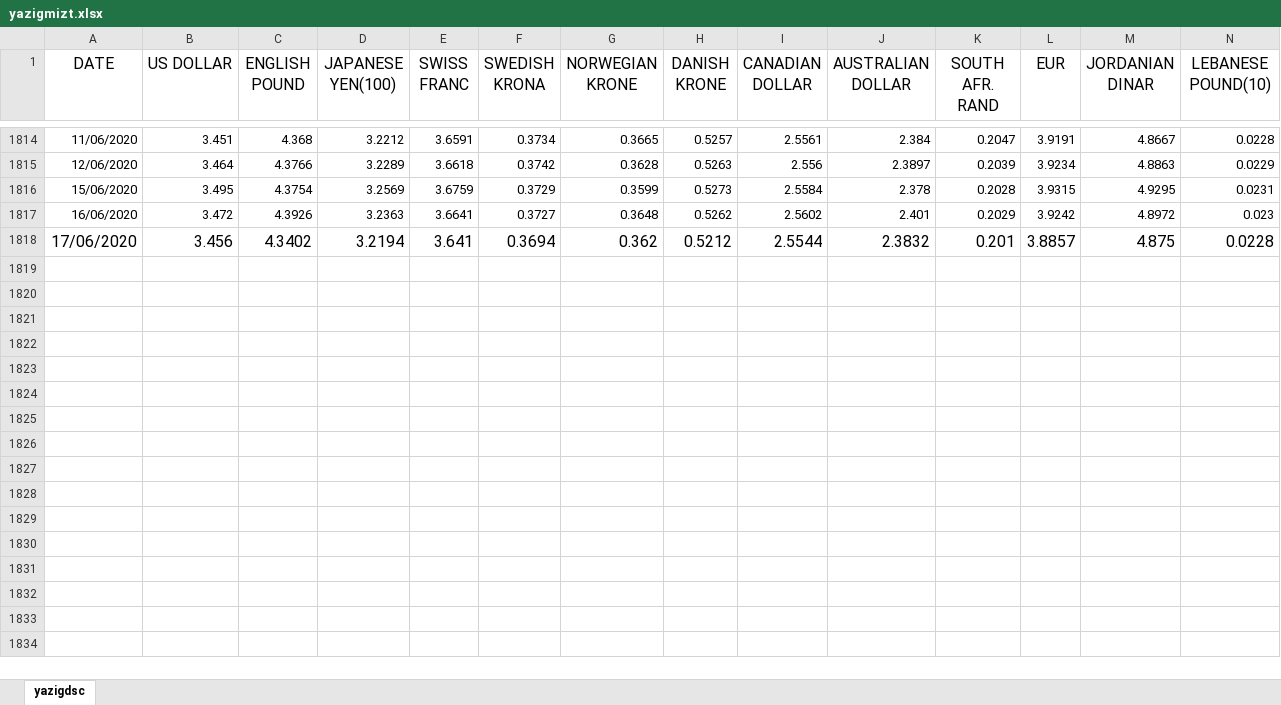
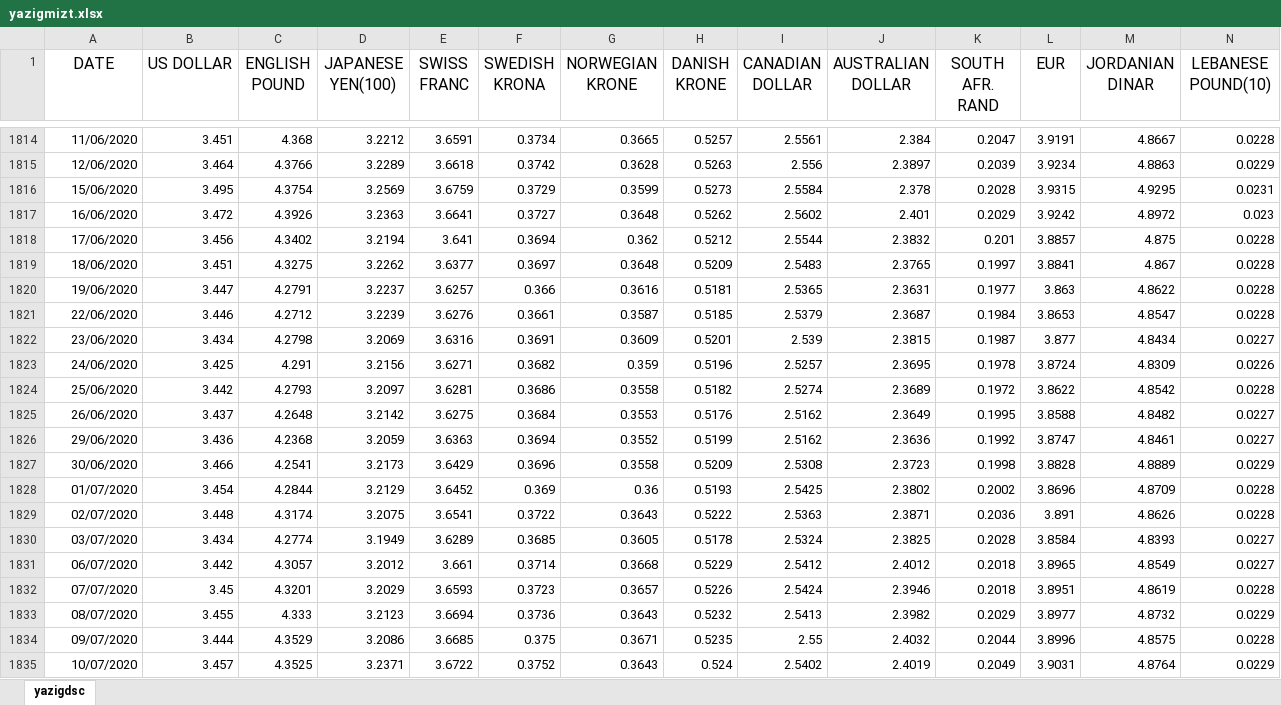
Before and after one commit to HagaiHargil/capital_gains_designer, an Excel workbook: yazigmizt.xlsx, sheet yazigdsc, drawn as a sheet; only a part is shown, gaps mark what is left out; values as stored, in another font and other column widths than the file's, no borders; table styles not drawn; rows hold the shown columns only; the diff covers the shown part only; the diff names each change by its address in the sheet, - before the commit and + after, or states it on an @@ line.

```diff
--- a/yazigmizt.xlsx (sheet yazigdsc)
+++ b/yazigmizt.xlsx (sheet yazigdsc)
@@ A1818:N1818 text size: smaller @@
+row 1819: 18/06/2020 | 3.451 | 4.3275 | 3.2262 | 3.6377 | 0.3697 | 0.3648 | 0.5209 | 2.5483 | 2.3765 | 0.1997 | 3.8841 | 4.867 | 0.0228
+row 1820: 19/06/2020 | 3.447 | 4.2791 | 3.2237 | 3.6257 | 0.366 | 0.3616 | 0.5181 | 2.5365 | 2.3631 | 0.1977 | 3.863 | 4.8622 | 0.0228
+row 1821: 22/06/2020 | 3.446 | 4.2712 | 3.2239 | 3.6276 | 0.3661 | 0.3587 | 0.5185 | 2.5379 | 2.3687 | 0.1984 | 3.8653 | 4.8547 | 0.0228
+row 1822: 23/06/2020 | 3.434 | 4.2798 | 3.2069 | 3.6316 | 0.3691 | 0.3609 | 0.5201 | 2.539 | 2.3815 | 0.1987 | 3.877 | 4.8434 | 0.0227
+row 1823: 24/06/2020 | 3.425 | 4.291 | 3.2156 | 3.6271 | 0.3682 | 0.359 | 0.5196 | 2.5257 | 2.3695 | 0.1978 | 3.8724 | 4.8309 | 0.0226
+row 1824: 25/06/2020 | 3.442 | 4.2793 | 3.2097 | 3.6281 | 0.3686 | 0.3558 | 0.5182 | 2.5274 | 2.3689 | 0.1972 | 3.8622 | 4.8542 | 0.0228
+row 1825: 26/06/2020 | 3.437 | 4.2648 | 3.2142 | 3.6275 | 0.3684 | 0.3553 | 0.5176 | 2.5162 | 2.3649 | 0.1995 | 3.8588 | 4.8482 | 0.0227
+row 1826: 29/06/2020 | 3.436 | 4.2368 | 3.2059 | 3.6363 | 0.3694 | 0.3552 | 0.5199 | 2.5162 | 2.3636 | 0.1992 | 3.8747 | 4.8461 | 0.0227
+row 1827: 30/06/2020 | 3.466 | 4.2541 | 3.2173 | 3.6429 | 0.3696 | 0.3558 | 0.5209 | 2.5308 | 2.3723 | 0.1998 | 3.8828 | 4.8889 | 0.0229
+row 1828: 01/07/2020 | 3.454 | 4.2844 | 3.2129 | 3.6452 | 0.369 | 0.36 | 0.5193 | 2.5425 | 2.3802 | 0.2002 | 3.8696 | 4.8709 | 0.0228
+row 1829: 02/07/2020 | 3.448 | 4.3174 | 3.2075 | 3.6541 | 0.3722 | 0.3643 | 0.5222 | 2.5363 | 2.3871 | 0.2036 | 3.891 | 4.8626 | 0.0228
+row 1830: 03/07/2020 | 3.434 | 4.2774 | 3.1949 | 3.6289 | 0.3685 | 0.3605 | 0.5178 | 2.5324 | 2.3825 | 0.2028 | 3.8584 | 4.8393 | 0.0227
+row 1831: 06/07/2020 | 3.442 | 4.3057 | 3.2012 | 3.661 | 0.3714 | 0.3668 | 0.5229 | 2.5412 | 2.4012 | 0.2018 | 3.8965 | 4.8549 | 0.0227
+row 1832: 07/07/2020 | 3.45 | 4.3201 | 3.2029 | 3.6593 | 0.3723 | 0.3657 | 0.5226 | 2.5424 | 2.3946 | 0.2018 | 3.8951 | 4.8619 | 0.0228
+row 1833: 08/07/2020 | 3.455 | 4.333 | 3.2123 | 3.6694 | 0.3736 | 0.3643 | 0.5232 | 2.5413 | 2.3982 | 0.2029 | 3.8977 | 4.8732 | 0.0229
+row 1834: 09/07/2020 | 3.444 | 4.3529 | 3.2086 | 3.6685 | 0.375 | 0.3671 | 0.5235 | 2.55 | 2.4032 | 0.2044 | 3.8996 | 4.8575 | 0.0228
+row 1835: 10/07/2020 | 3.457 | 4.3525 | 3.2371 | 3.6722 | 0.3752 | 0.3643 | 0.524 | 2.5402 | 2.4019 | 0.2049 | 3.9031 | 4.8764 | 0.0229
```
Also changed, not shown: 109 added rows and cell formats elsewhere in this sheet, 2017_gains (13)_edited.xlsx, 2018_gains_edited.xlsx, 2 other files.
